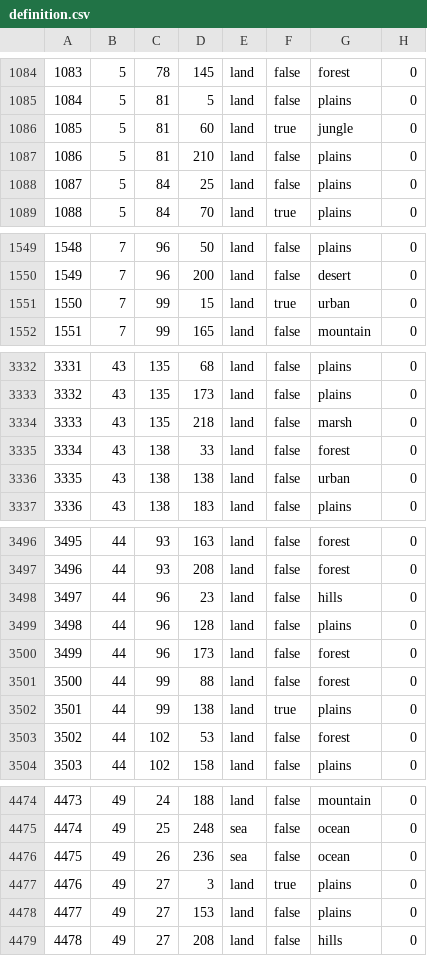
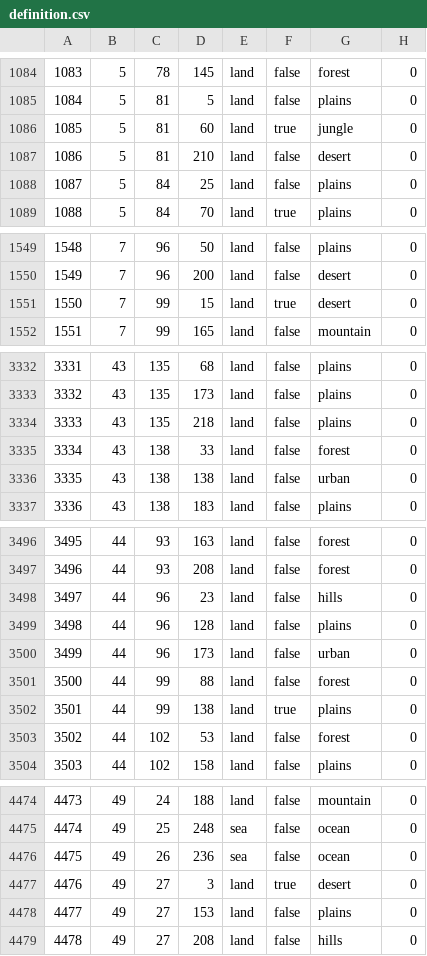
Before and after one commit to trooper828xx/Fucking-Gorgeous-States, a CSV file: bsmajor/map/definition.csv, drawn as a sheet; only a part is shown, gaps mark what is left out; the diff covers the shown part only.

```diff
--- a/bsmajor/map/definition.csv
+++ b/bsmajor/map/definition.csv
@@ -1086,3 +1086,3 @@
 1085;5;81;60;land;true;jungle;0
-1086;5;81;210;land;false;plains;0
+1086;5;81;210;land;false;desert;0
 1087;5;84;25;land;false;plains;0
@@ -1550,3 +1550,3 @@
 1549;7;96;200;land;false;desert;0
-1550;7;99;15;land;true;urban;0
+1550;7;99;15;land;true;desert;0
 1551;7;99;165;land;false;mountain;0
@@ -3333,3 +3333,3 @@
 3332;43;135;173;land;false;plains;0
-3333;43;135;218;land;false;marsh;0
+3333;43;135;218;land;false;plains;0
 3334;43;138;33;land;false;forest;0
@@ -3499,3 +3499,3 @@
 3498;44;96;128;land;false;plains;0
-3499;44;96;173;land;false;forest;0
+3499;44;96;173;land;false;urban;0
 3500;44;99;88;land;false;forest;0
@@ -4476,3 +4476,3 @@
 4475;49;26;236;sea;false;ocean;0
-4476;49;27;3;land;true;plains;0
+4476;49;27;3;land;true;desert;0
 4477;49;27;153;land;false;plains;0
```
Also changed, not shown: 12 added rows and 37 edited cells elsewhere in this file, 17 other files.
